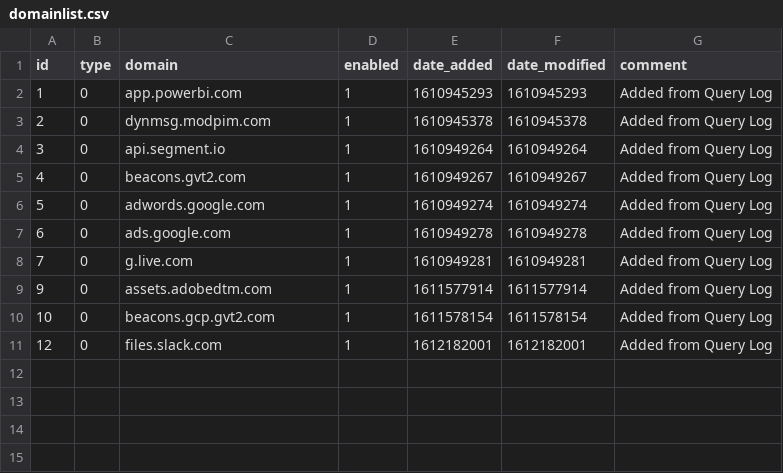
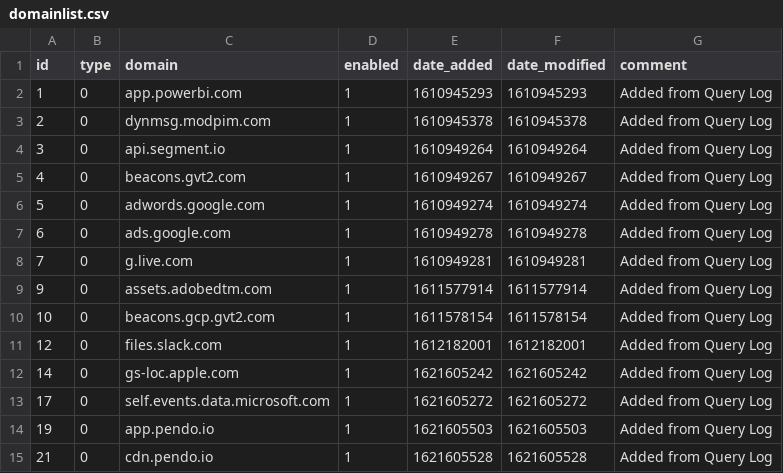
Before and after one commit to lakr/my-pihole-lists, a CSV file: domainlist.csv, drawn as a sheet.

Commit message:
Updated May 21, 2021  7:00PM

```diff
--- a/domainlist.csv
+++ b/domainlist.csv
@@ -11 +11,5 @@ id,type,domain,enabled,date_added,date_modified,comment
 12,0,files.slack.com,1,1612182001,1612182001,"Added from Query Log"
+14,0,gs-loc.apple.com,1,1621605242,1621605242,"Added from Query Log"
+17,0,self.events.data.microsoft.com,1,1621605272,1621605272,"Added from Query Log"
+19,0,app.pendo.io,1,1621605503,1621605503,"Added from Query Log"
+21,0,cdn.pendo.io,1,1621605528,1621605528,"Added from Query Log"
```
